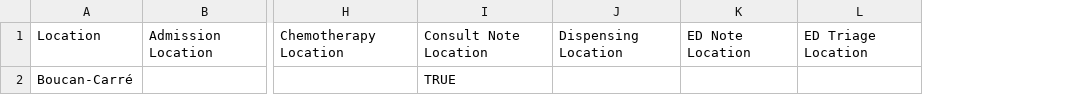
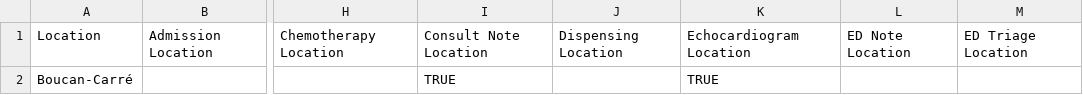
Before and after one commit to andycotton/openmrs-config-zl, a CSV file: configuration/locationtagmaps/locationtagmaps-site-boucancarre.csv, drawn as a sheet; only a part is shown, gaps mark what is left out; the diff names each change by its address in the sheet, - before the commit and + after, or states it on an @@ line.

Commit message:
UHM-5828 - Additional locations for echocardiogram form

```diff
--- a/configuration/locationtagmaps/locationtagmaps-site-boucancarre.csv
+++ b/configuration/locationtagmaps/locationtagmaps-site-boucancarre.csv
+column K, rows 1-2: Echocardiogram Location | TRUE
```
Also changed, not shown: configuration/locationtagmaps/locationtagmaps-site-cerca.csv, configuration/locationtagmaps/locationtagmaps-site-lacolline.csv, 7 other files.
